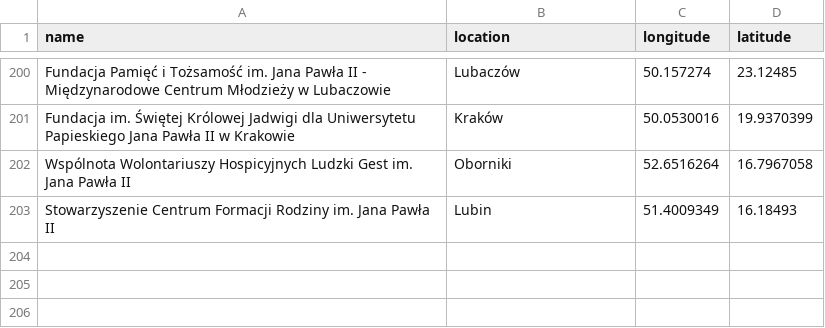
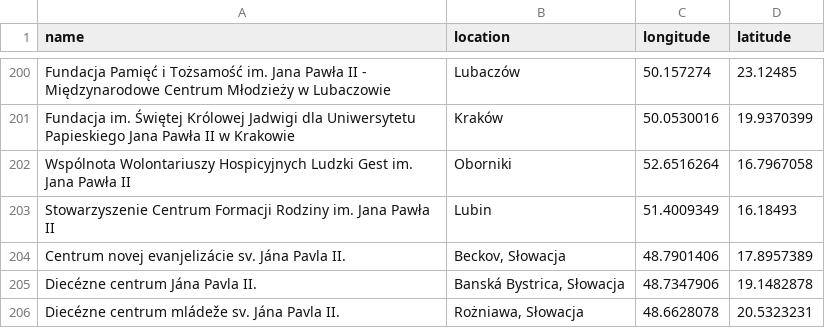
Before and after one commit to krzysztofrewak/jp2world, a CSV file: resources/ngos.csv, drawn as a sheet; only a part is shown, gaps mark what is left out.

Commit message:
Update ngos.csv
dodano trzech organizacji

```diff
--- a/resources/ngos.csv
+++ b/resources/ngos.csv
@@ -203 +203,4 @@ Wspólnota Wolontariuszy Hospicyjnych Ludzki Gest im. Jana Pawła II,Oborniki,52
 Stowarzyszenie Centrum Formacji Rodziny im. Jana Pawła II,Lubin,51.4009349,16.18493
+Centrum novej evanjelizácie sv. Jána Pavla II.,"Beckov, Słowacja",48.7901406,17.8957389
+Diecézne centrum Jána Pavla II.,"Banská Bystrica, Słowacja",48.7347906,19.1482878
+Diecézne centrum mládeže sv. Jána Pavla II., "Rożniawa, Słowacja",48.6628078,20.5323231
```
